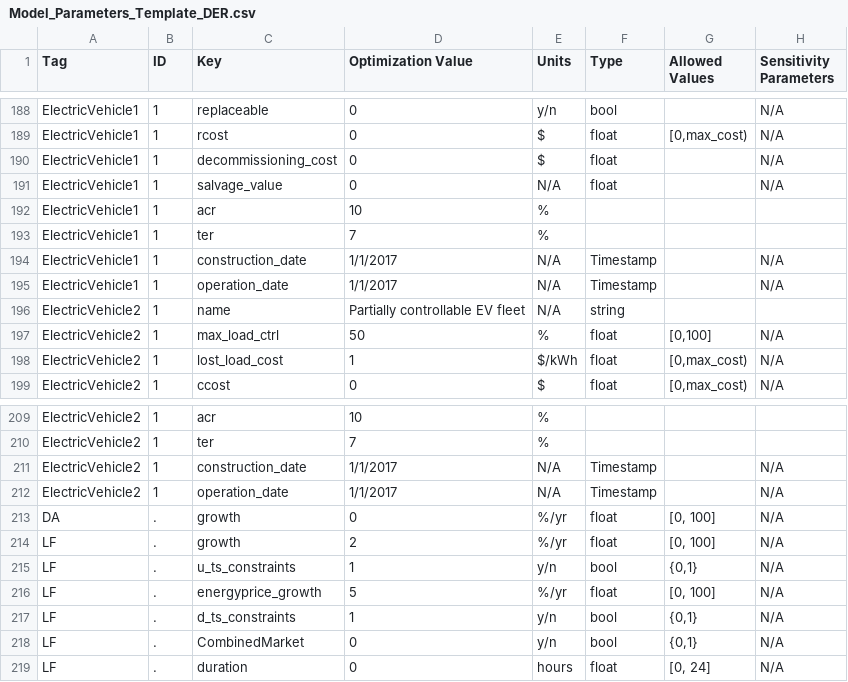
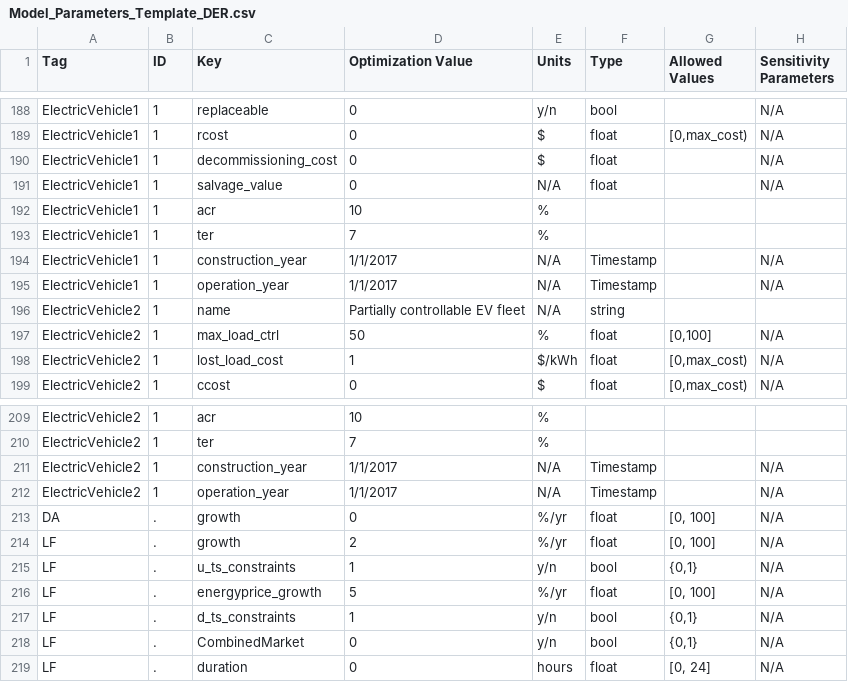
Before and after one commit to irizvanoghlu/Avantus, a CSV file: Model_Parameters_Template_DER.csv, drawn as a sheet; only a part is shown, gaps mark what is left out; the diff names each change by its address in the sheet, - before the commit and + after, or states it on an @@ line.

Commit message:
debugging param initialization

```diff
--- a/Model_Parameters_Template_DER.csv
+++ b/Model_Parameters_Template_DER.csv
-C194 (Key): construction_date
+C194 (Key): construction_year
-C195 (Key): operation_date
+C195 (Key): operation_year
-C211 (Key): construction_date
+C211 (Key): construction_year
-C212 (Key): operation_date
+C212 (Key): operation_year
```
Also changed, not shown: 4 other files.
